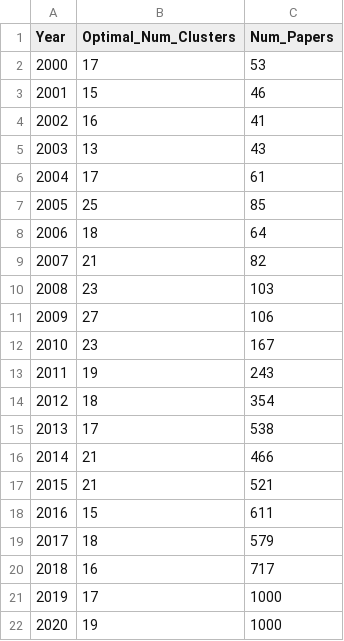
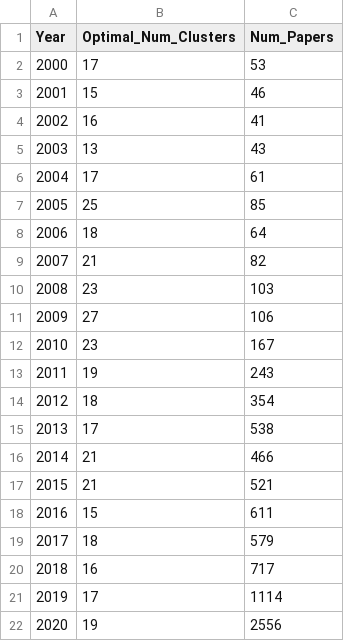
Before and after one commit to sdbaier/CMSC-35620, a CSV file: outputs/C153294291_10_dims_2000_2020.csv, drawn as a sheet.

```diff
--- a/outputs/C153294291_10_dims_2000_2020.csv
+++ b/outputs/C153294291_10_dims_2000_2020.csv
@@ -20,3 +20,3 @@ Year,Optimal_Num_Clusters,Num_Papers
 2018,16,717
-2019,17,1000
-2020,19,1000
+2019,17,1114
+2020,19,2556
```
Also changed, not shown: outputs/C105795698_10_dims_2000_2020.csv, outputs/C144024400_10_dims_2000_2020.csv.
